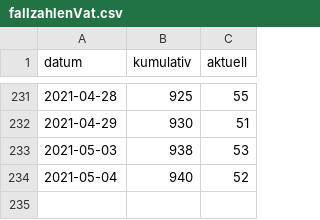
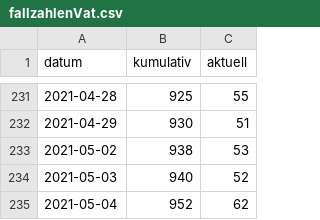
Before and after one commit to fxedel/vaterstetten-in-zahlen, a CSV file: data/lra-ebe-corona/fallzahlenVat.csv, drawn as a sheet; only a part is shown, gaps mark what is left out.

Commit message:
corona update

```diff
--- a/data/lra-ebe-corona/fallzahlenVat.csv
+++ b/data/lra-ebe-corona/fallzahlenVat.csv
@@ -232,3 +232,4 @@
 2021-04-29,930,51
-2021-05-03,938,53
-2021-05-04,940,52
+2021-05-02,938,53
+2021-05-03,940,52
+2021-05-04,952,62
```
Also changed, not shown: data/lra-ebe-corona/impfungenLkEbe.csv.
